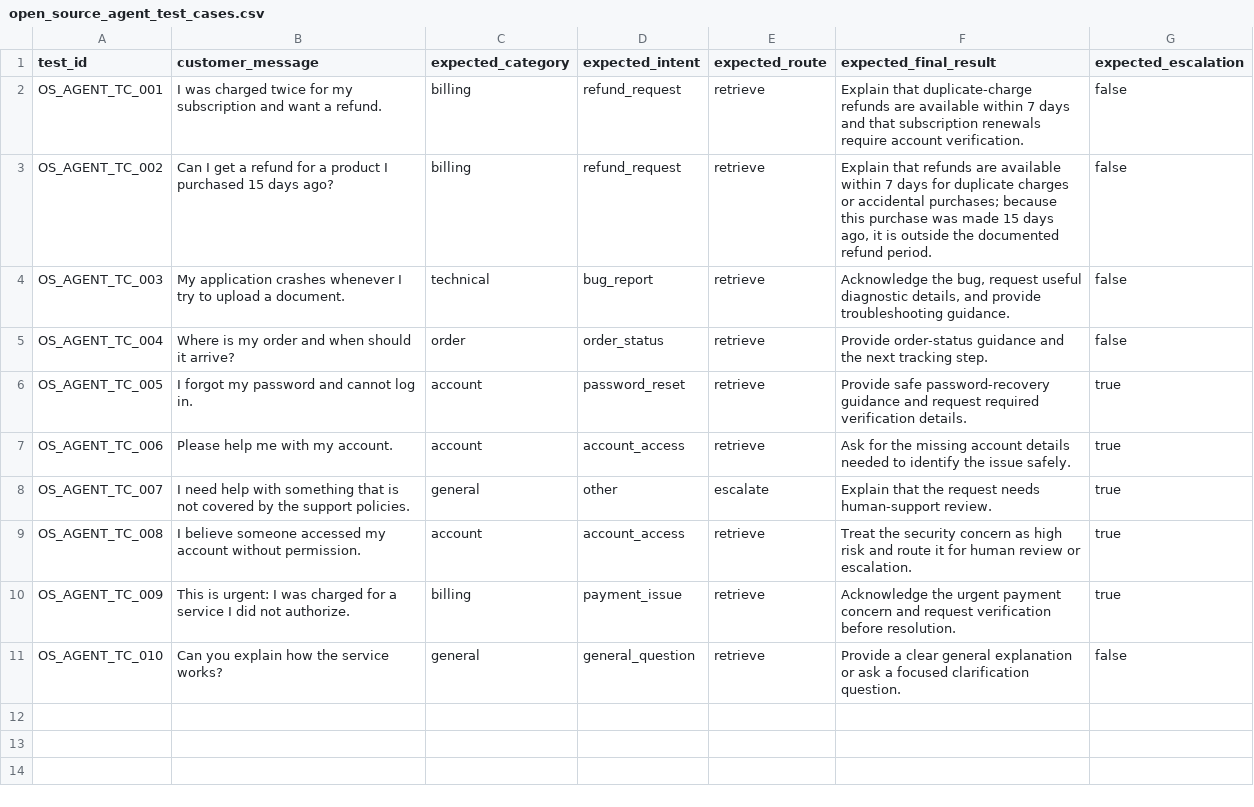
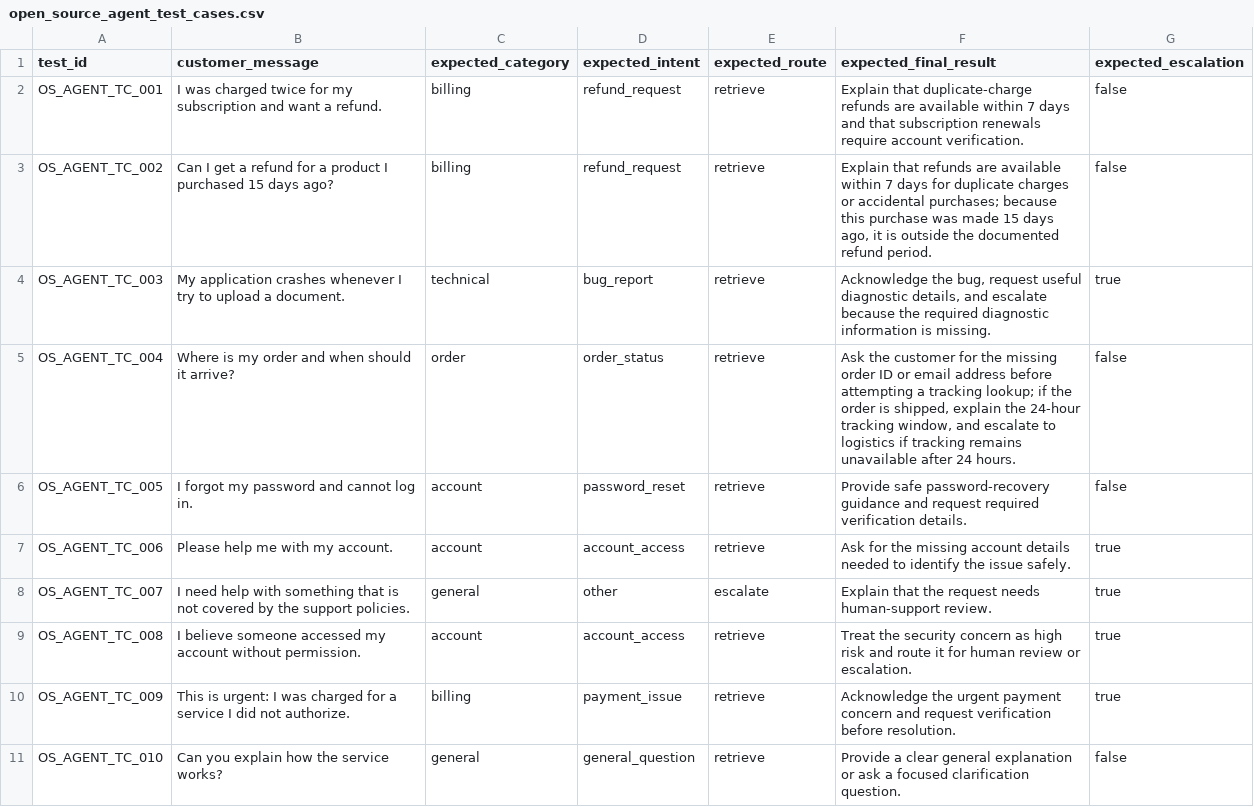
Before and after one commit to Raghul-source/deepeval-agentic-metrics-evaluation, a CSV file: open_source_agent_qa/open_source_agent_test_cases.csv (was open_source_agent_test_cases.csv), drawn as a sheet.

Commit message:
Organize baseline and open-source QA projects

```diff
--- a/open_source_agent_test_cases.csv
+++ b/open_source_agent_qa/open_source_agent_test_cases.csv
@@ -3,5 +3,5 @@ OS_AGENT_TC_001,"I was charged twice for my subscription and want a refund.",bil
 OS_AGENT_TC_002,"Can I get a refund for a product I purchased 15 days ago?",billing,refund_request,retrieve,"Explain that refunds are available within 7 days for duplicate charges or accidental purchases; because this purchase was made 15 days ago, it is outside the documented refund period.",false
-OS_AGENT_TC_003,"My application crashes whenever I try to upload a document.",technical,bug_report,retrieve,"Acknowledge the bug, request useful diagnostic details, and provide troubleshooting guidance.",false
-OS_AGENT_TC_004,"Where is my order and when should it arrive?",order,order_status,retrieve,"Provide order-status guidance and the next tracking step.",false
-OS_AGENT_TC_005,"I forgot my password and cannot log in.",account,password_reset,retrieve,"Provide safe password-recovery guidance and request required verification details.",true
+OS_AGENT_TC_003,"My application crashes whenever I try to upload a document.",technical,bug_report,retrieve,"Acknowledge the bug, request useful diagnostic details, and escalate because the required diagnostic information is missing.",true
+OS_AGENT_TC_004,"Where is my order and when should it arrive?",order,order_status,retrieve,"Ask the customer for the missing order ID or email address before attempting a tracking lookup; if the order is shipped, explain the 24-hour tracking window, and escalate to logistics if tracking remains unavailable after 24 hours.",false
+OS_AGENT_TC_005,"I forgot my password and cannot log in.",account,password_reset,retrieve,"Provide safe password-recovery guidance and request required verification details.",false
 OS_AGENT_TC_006,"Please help me with my account.",account,account_access,retrieve,"Ask for the missing account details needed to identify the issue safely.",true
```
Also changed, not shown: 33 other files.
